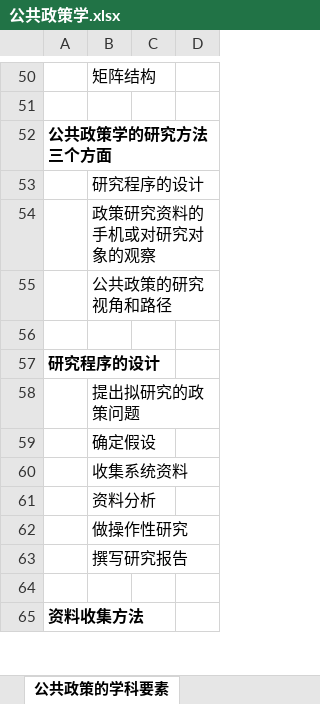
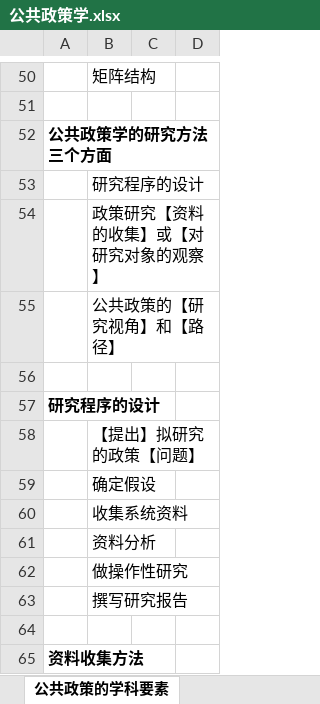
Before and after one commit to xieshiwei/ZK, an Excel workbook: ggzc/公共政策学.xlsx, sheet 公共政策的学科要素, drawn as a sheet; only a part is shown, gaps mark what is left out; values as stored, in another font and other column widths than the file's, no borders; the diff names each change by its address in the sheet, - before the commit and + after, or states it on an @@ line.

```diff
--- a/ggzc/公共政策学.xlsx (sheet 公共政策的学科要素)
+++ b/ggzc/公共政策学.xlsx (sheet 公共政策的学科要素)
-B54: 政策研究资料的手机或对研究对象的观察
+B54: 政策研究【资料的收集】或【对研究对象的观察】
-B55: 公共政策的研究视角和路径
+B55: 公共政策的【研究视角】和【路径】
-B58: 提出拟研究的政策问题
+B58: 【提出】拟研究的政策【问题】
```
Also changed, not shown: ggzc/Q.xlsx.
